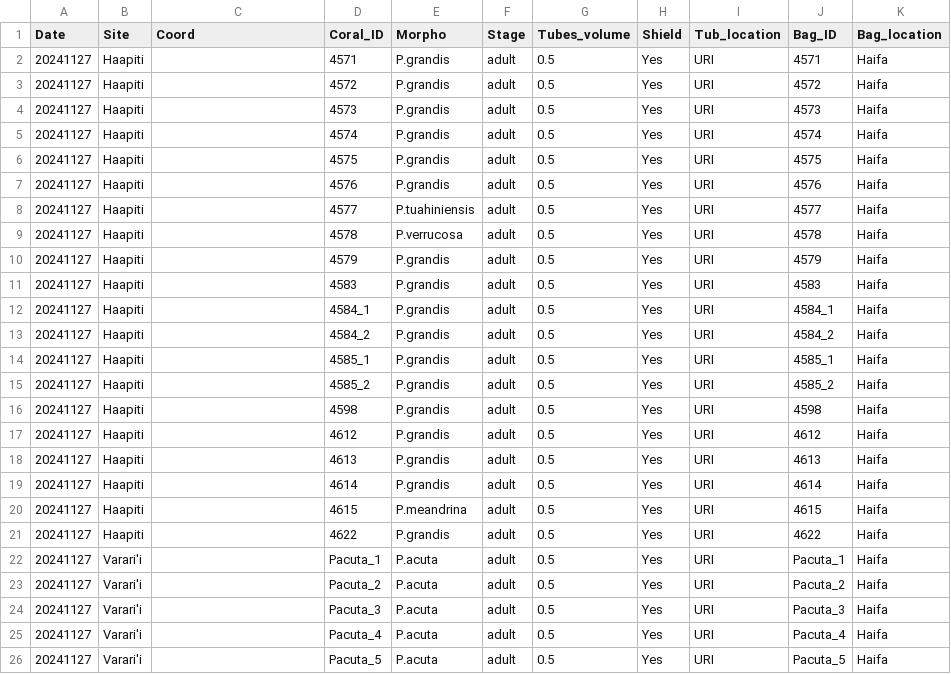
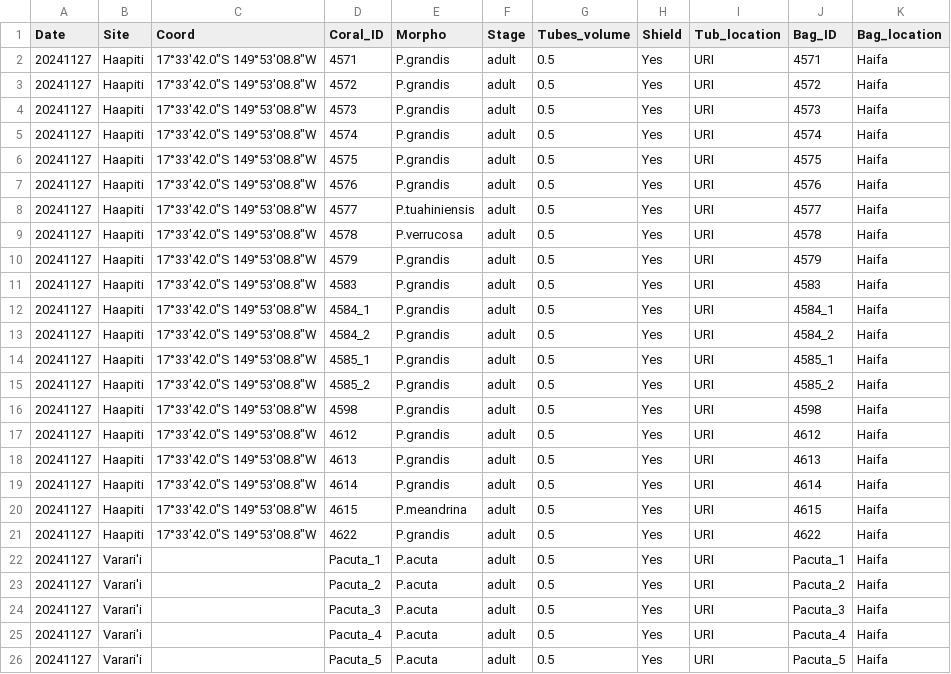
Before and after one commit to PierrickHarnay/POC_Skeletal_Characterization, a CSV file: Data/Skeleton_Chara_haapiti.csv, drawn as a sheet.

Commit message:
add data about skeleton chara

```diff
--- a/Data/Skeleton_Chara_haapiti.csv
+++ b/Data/Skeleton_Chara_haapiti.csv
@@ -1,22 +1,22 @@
 Date,Site,Coord,Coral_ID,Morpho,Stage,Tubes_volume,Shield,Tub_location,Bag_ID,Bag_location
-20241127,Haapiti,,4571,P.grandis,adult,0.5,Yes,URI,4571,Haifa
-20241127,Haapiti,,4572,P.grandis,adult,0.5,Yes,URI,4572,Haifa
-20241127,Haapiti,,4573,P.grandis,adult,0.5,Yes,URI,4573,Haifa
-20241127,Haapiti,,4574,P.grandis,adult,0.5,Yes,URI,4574,Haifa
-20241127,Haapiti,,4575,P.grandis,adult,0.5,Yes,URI,4575,Haifa
-20241127,Haapiti,,4576,P.grandis,adult,0.5,Yes,URI,4576,Haifa
-20241127,Haapiti,,4577,P.tuahiniensis,adult,0.5,Yes,URI,4577,Haifa
-20241127,Haapiti,,4578,P.verrucosa,adult,0.5,Yes,URI,4578,Haifa
-20241127,Haapiti,,4579,P.grandis,adult,0.5,Yes,URI,4579,Haifa
-20241127,Haapiti,,4583,P.grandis,adult,0.5,Yes,URI,4583,Haifa
-20241127,Haapiti,,4584_1,P.grandis,adult,0.5,Yes,URI,4584_1,Haifa
-20241127,Haapiti,,4584_2,P.grandis,adult,0.5,Yes,URI,4584_2,Haifa
-20241127,Haapiti,,4585_1,P.grandis,adult,0.5,Yes,URI,4585_1,Haifa
-20241127,Haapiti,,4585_2,P.grandis,adult,0.5,Yes,URI,4585_2,Haifa
-20241127,Haapiti,,4598,P.grandis,adult,0.5,Yes,URI,4598,Haifa
-20241127,Haapiti,,4612,P.grandis,adult,0.5,Yes,URI,4612,Haifa
-20241127,Haapiti,,4613,P.grandis,adult,0.5,Yes,URI,4613,Haifa
-20241127,Haapiti,,4614,P.grandis,adult,0.5,Yes,URI,4614,Haifa
-20241127,Haapiti,,4615,P.meandrina,adult,0.5,Yes,URI,4615,Haifa
-20241127,Haapiti,,4622,P.grandis,adult,0.5,Yes,URI,4622,Haifa
+20241127,Haapiti,"17°33'42.0""S 149°53'08.8""W",4571,P.grandis,adult,0.5,Yes,URI,4571,Haifa
+20241127,Haapiti,"17°33'42.0""S 149°53'08.8""W",4572,P.grandis,adult,0.5,Yes,URI,4572,Haifa
+20241127,Haapiti,"17°33'42.0""S 149°53'08.8""W",4573,P.grandis,adult,0.5,Yes,URI,4573,Haifa
+20241127,Haapiti,"17°33'42.0""S 149°53'08.8""W",4574,P.grandis,adult,0.5,Yes,URI,4574,Haifa
+20241127,Haapiti,"17°33'42.0""S 149°53'08.8""W",4575,P.grandis,adult,0.5,Yes,URI,4575,Haifa
+20241127,Haapiti,"17°33'42.0""S 149°53'08.8""W",4576,P.grandis,adult,0.5,Yes,URI,4576,Haifa
+20241127,Haapiti,"17°33'42.0""S 149°53'08.8""W",4577,P.tuahiniensis,adult,0.5,Yes,URI,4577,Haifa
+20241127,Haapiti,"17°33'42.0""S 149°53'08.8""W",4578,P.verrucosa,adult,0.5,Yes,URI,4578,Haifa
+20241127,Haapiti,"17°33'42.0""S 149°53'08.8""W",4579,P.grandis,adult,0.5,Yes,URI,4579,Haifa
+20241127,Haapiti,"17°33'42.0""S 149°53'08.8""W",4583,P.grandis,adult,0.5,Yes,URI,4583,Haifa
+20241127,Haapiti,"17°33'42.0""S 149°53'08.8""W",4584_1,P.grandis,adult,0.5,Yes,URI,4584_1,Haifa
+20241127,Haapiti,"17°33'42.0""S 149°53'08.8""W",4584_2,P.grandis,adult,0.5,Yes,URI,4584_2,Haifa
+20241127,Haapiti,"17°33'42.0""S 149°53'08.8""W",4585_1,P.grandis,adult,0.5,Yes,URI,4585_1,Haifa
+20241127,Haapiti,"17°33'42.0""S 149°53'08.8""W",4585_2,P.grandis,adult,0.5,Yes,URI,4585_2,Haifa
+20241127,Haapiti,"17°33'42.0""S 149°53'08.8""W",4598,P.grandis,adult,0.5,Yes,URI,4598,Haifa
+20241127,Haapiti,"17°33'42.0""S 149°53'08.8""W",4612,P.grandis,adult,0.5,Yes,URI,4612,Haifa
+20241127,Haapiti,"17°33'42.0""S 149°53'08.8""W",4613,P.grandis,adult,0.5,Yes,URI,4613,Haifa
+20241127,Haapiti,"17°33'42.0""S 149°53'08.8""W",4614,P.grandis,adult,0.5,Yes,URI,4614,Haifa
+20241127,Haapiti,"17°33'42.0""S 149°53'08.8""W",4615,P.meandrina,adult,0.5,Yes,URI,4615,Haifa
+20241127,Haapiti,"17°33'42.0""S 149°53'08.8""W",4622,P.grandis,adult,0.5,Yes,URI,4622,Haifa
 20241127,Varari'i,,Pacuta_1,P.acuta,adult,0.5,Yes,URI,Pacuta_1,Haifa
```
Also changed, not shown: Data/20241207_Alizarin_data.csv.
